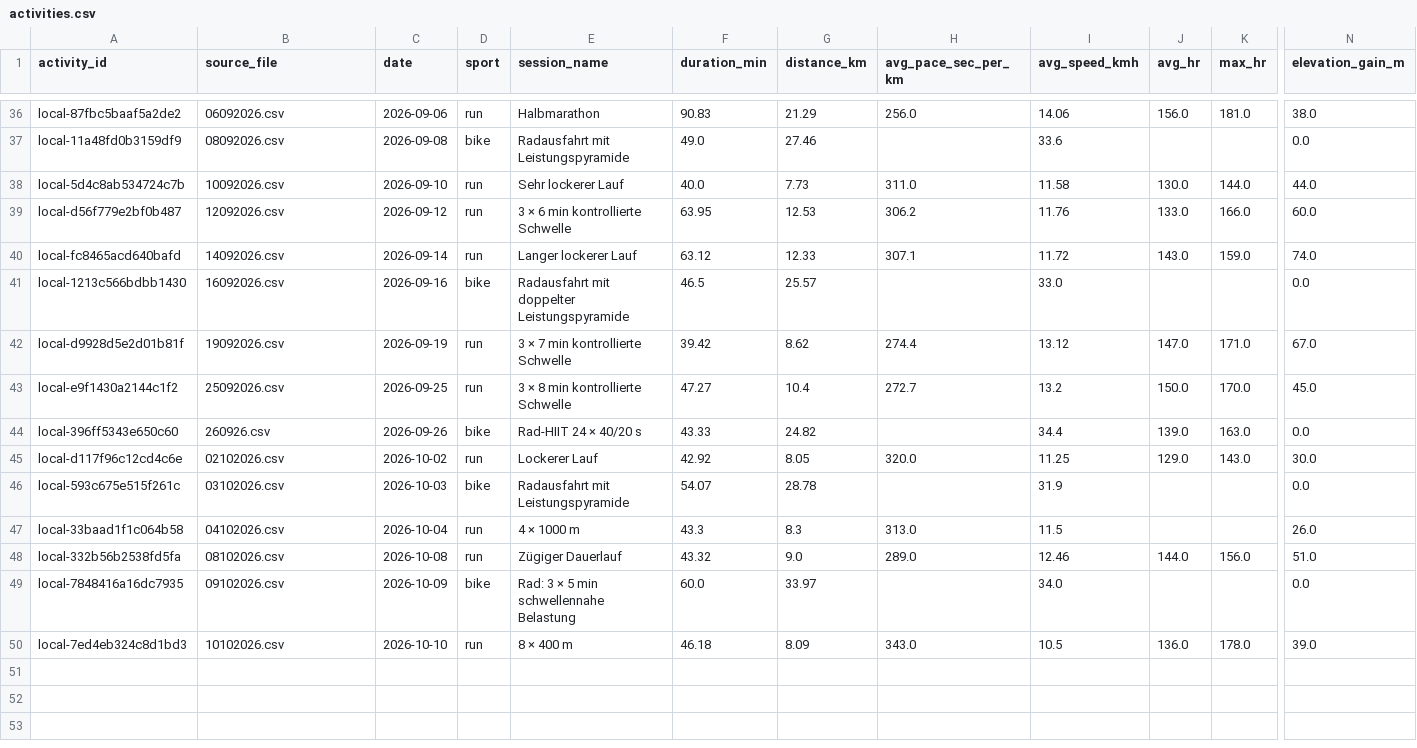
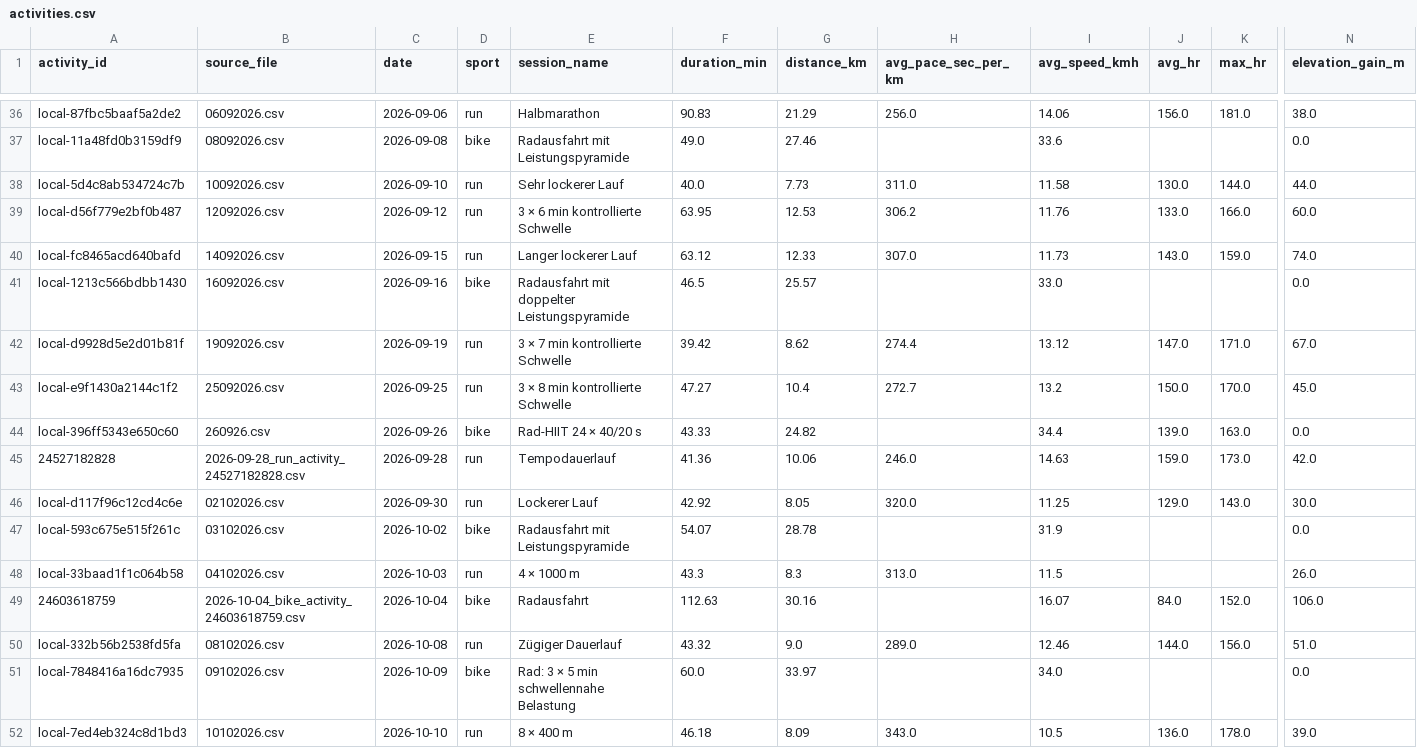
Before and after one commit to Physix21/LaufCoach, a CSV file: data/processed/activities.csv, drawn as a sheet; only a part is shown, gaps mark what is left out; addresses are those after the commit; rows hold the shown columns only; the diff names each change by its address in the sheet, - before the commit and + after, or states it on an @@ line.

```diff
--- a/data/processed/activities.csv
+++ b/data/processed/activities.csv
-C40 (date): 2026-09-14
+C40 (date): 2026-09-15
-H40 (avg_pace_sec_per_km): 307.1
+H40 (avg_pace_sec_per_km): 307.0
-I40 (avg_speed_kmh): 11.72
+I40 (avg_speed_kmh): 11.73
+row 45: 24527182828 | 2026-09-28_run_activity_24527182828.csv | 2026-09-28 | run | Tempodauerlauf | 41.36 | 10.06 | 246.0 | 14.63 | 159.0 | 173.0 | 42.0
-C46 (date): 2026-10-02
+C46 (date): 2026-09-30
-C47 (date): 2026-10-03
+C47 (date): 2026-10-02
-C48 (date): 2026-10-04
+C48 (date): 2026-10-03
+row 49: 24603618759 | 2026-10-04_bike_activity_24603618759.csv | 2026-10-04 | bike | Radausfahrt | 112.63 | 30.16 |  | 16.07 | 84.0 | 152.0 | 106.0
```
Also changed, not shown: data/processed/splits.csv, data/processed/weekly_summary.csv, 16 other files.
